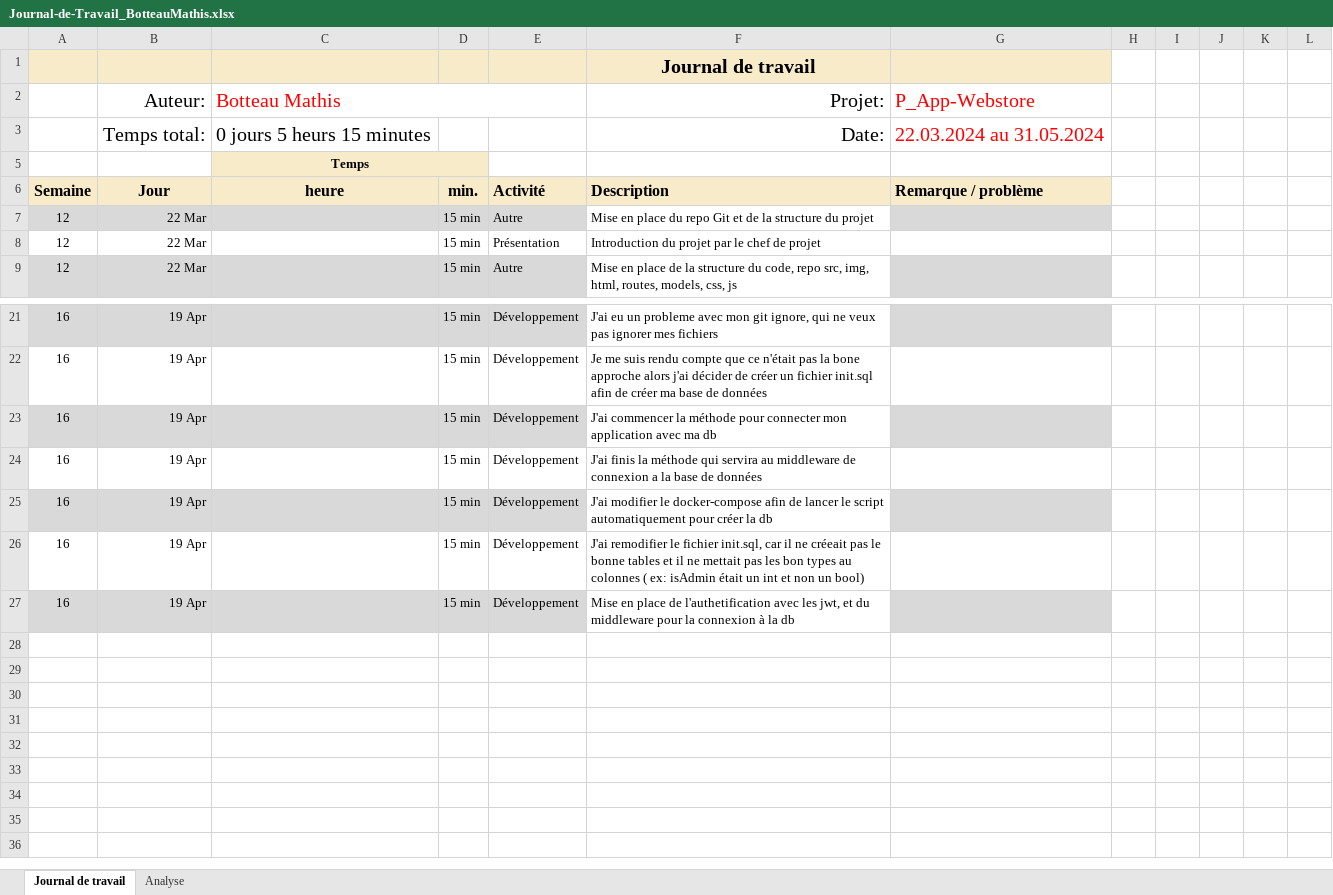
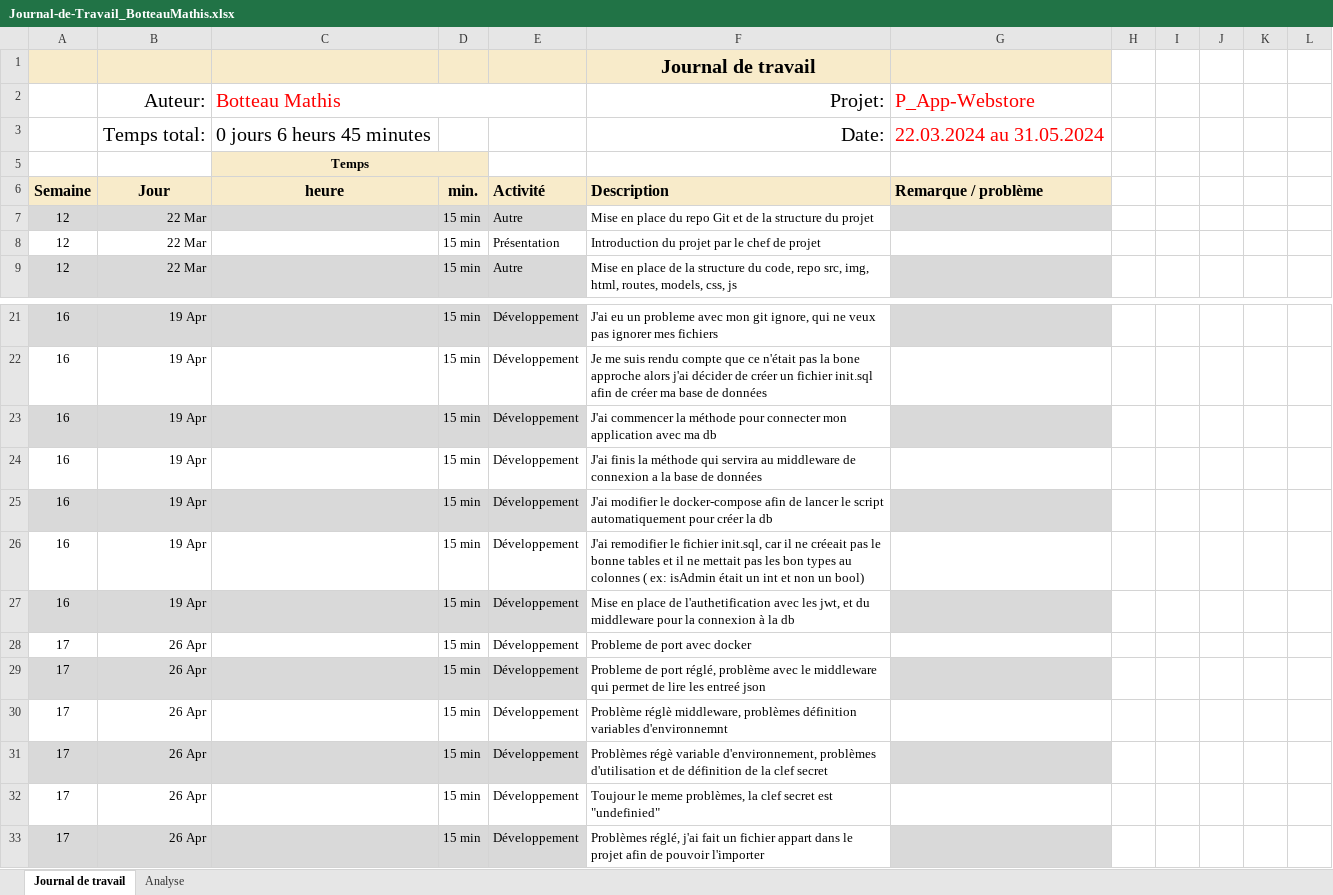
Before and after one commit to Froglaprod/P_App-Webstore, an Excel workbook: Documents/Journal-de-Travail_BotteauMathis.xlsx, sheet Journal de travail, drawn as a sheet; only a part is shown, gaps mark what is left out; values as stored, in another font and other column widths than the file's, no borders; conditional formats and table styles not drawn; the diff names each change by its address in the sheet, - before the commit and + after, or states it on an @@ line.

Commit message:
Systeme d'authtification avec jeton et siganture ok

```diff
--- a/Documents/Journal-de-Travail_BotteauMathis.xlsx (sheet Journal de travail)
+++ b/Documents/Journal-de-Travail_BotteauMathis.xlsx (sheet Journal de travail)
-C3 (Botteau Mathis): 0 jours 5 heurs 15 minutes
+C3 (Botteau Mathis): 0 jours 6 heurs 45 minutes
+row 28: 17 | 26 Apr |  | 15 min | Développement | Probleme de port avec docker
+row 29: 17 | 26 Apr |  | 15 min | Développement | Probleme de port réglé, problème avec le middleware qui permet de lire les entreé json
+row 30: 17 | 26 Apr |  | 15 min | Développement | Problème réglè middleware, problèmes définition variables d'environnemnt
+row 31: 17 | 26 Apr |  | 15 min | Développement | Problèmes régè variable d'environnement, problèmes d'utilisation et de définition de la clef secret
+row 32: 17 | 26 Apr |  | 15 min | Développement | Toujour le meme problèmes, la clef secret est "undefinied"
+row 33: 17 | 26 Apr |  | 15 min | Développement | Problèmes réglé, j'ai fait un fichier appart dans le projet afin de pouvoir l'importer
```
Also changed, not shown: sheet Analyse, hidden cells, charts or pictures, 4 other files.
